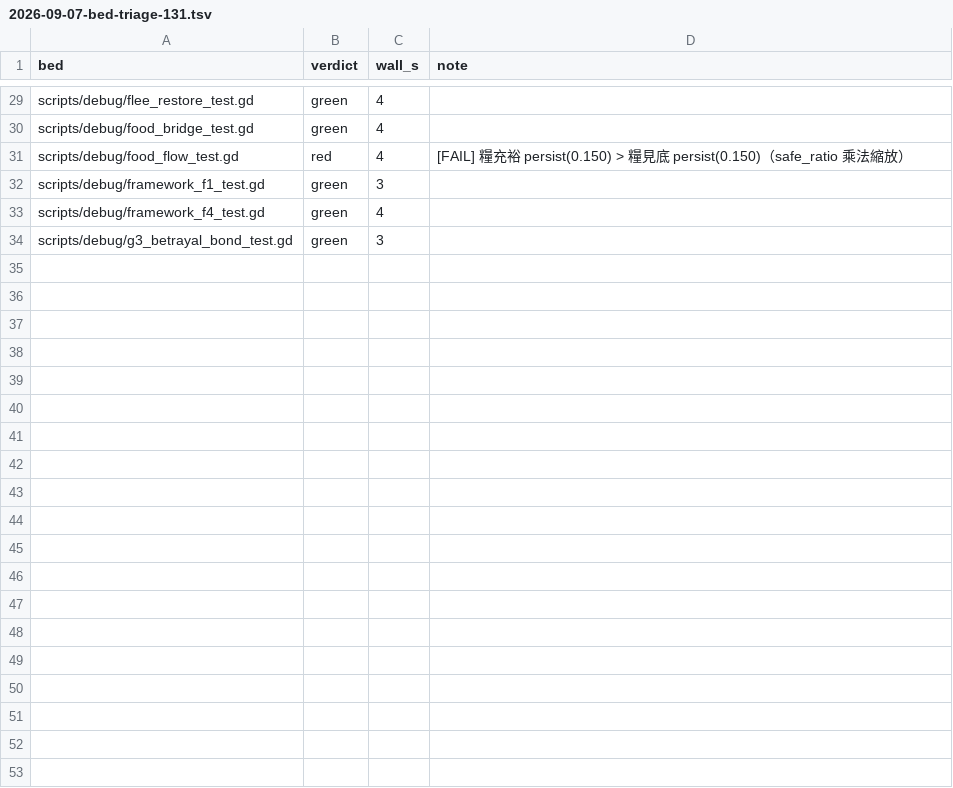
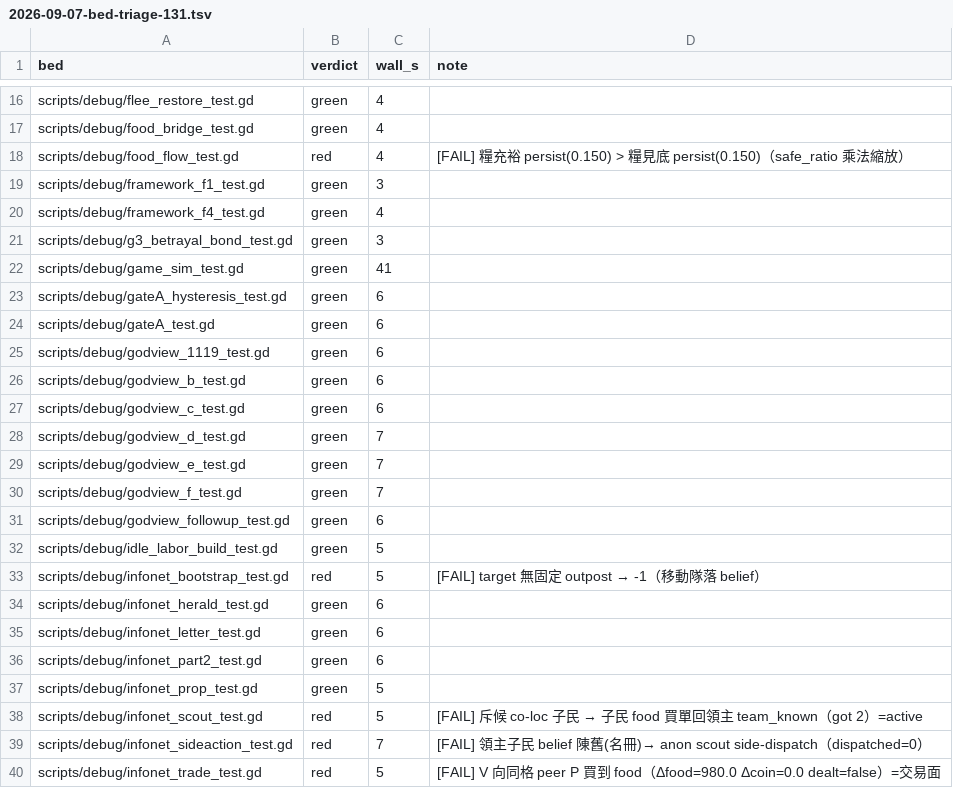
Before and after one commit to ivanlin630/demo, a TSV file: docs/measurements/2026-09-07-bed-triage-131.tsv, drawn as a sheet; only a part is shown, gaps mark what is left out; the diff covers the shown part only; the diff names each change by its address in the sheet, - before the commit and + after, or states it on an @@ line.

```diff
--- a/docs/measurements/2026-09-07-bed-triage-131.tsv
+++ b/docs/measurements/2026-09-07-bed-triage-131.tsv
+row 22: scripts/debug/game_sim_test.gd | green | 41
+row 23: scripts/debug/gateA_hysteresis_test.gd | green | 6
+row 24: scripts/debug/gateA_test.gd | green | 6
+row 25: scripts/debug/godview_1119_test.gd | green | 6
+row 26: scripts/debug/godview_b_test.gd | green | 6
+row 27: scripts/debug/godview_c_test.gd | green | 6
+row 28: scripts/debug/godview_d_test.gd | green | 7
+row 29: scripts/debug/godview_e_test.gd | green | 7
+row 30: scripts/debug/godview_f_test.gd | green | 7
+row 31: scripts/debug/godview_followup_test.gd | green | 6
+row 32: scripts/debug/idle_labor_build_test.gd | green | 5
+row 33: scripts/debug/infonet_bootstrap_test.gd | red | 5 | [FAIL] target 無固定 outpost → -1（移動隊落 belief）
+row 34: scripts/debug/infonet_herald_test.gd | green | 6
+row 35: scripts/debug/infonet_letter_test.gd | green | 6
+row 36: scripts/debug/infonet_part2_test.gd | green | 6
+row 37: scripts/debug/infonet_prop_test.gd | green | 5
+row 38: scripts/debug/infonet_scout_test.gd | red | 5 | [FAIL] 斥候 co-loc 子民 → 子民 food 買單回領主 team_known（got 2）=active
+row 39: scripts/debug/infonet_sideaction_test.gd | red | 7 | [FAIL] 領主子民 belief 陳舊(名冊)→ anon scout side-dispatch（dispatched=0）
+row 40: scripts/debug/infonet_trade_test.gd | red | 5 | [FAIL] V 向同格 peer P 買到 food（Δfood=980.0 Δcoin=0.0 dealt=false）=交易面
```
Also changed, not shown: 27 added rows and 13 removed rows elsewhere in this file, 15 other files.
